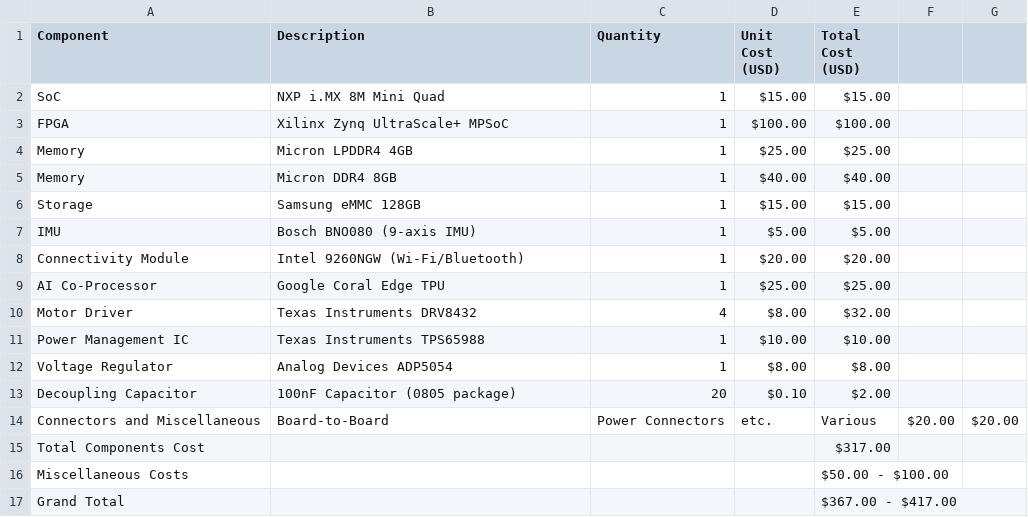
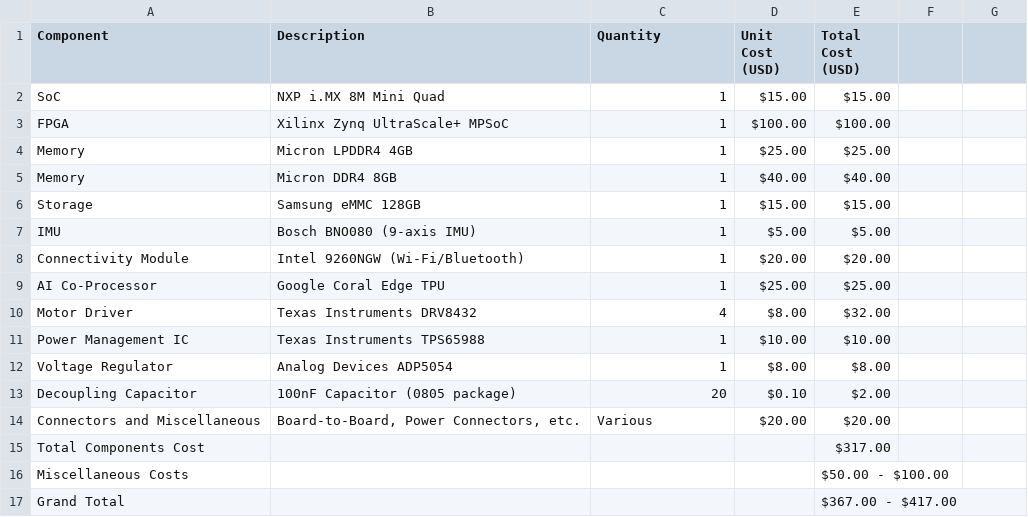
Before and after one commit to HermiTech-LLC/Morty, a CSV file: mother/BOM.csv, drawn as a sheet.

Commit message:
Update BOM.csv

```diff
--- a/mother/BOM.csv
+++ b/mother/BOM.csv
@@ -13,3 +13,3 @@ Voltage Regulator,Analog Devices ADP5054,1,$8.00,$8.00
 Decoupling Capacitor,100nF Capacitor (0805 package),20,$0.10,$2.00
-Connectors and Miscellaneous,Board-to-Board, Power Connectors, etc.,Various,$20.00,$20.00
+Connectors and Miscellaneous,"Board-to-Board, Power Connectors, etc.",Various,$20.00,$20.00
 Total Components Cost,,,,$317.00
```
